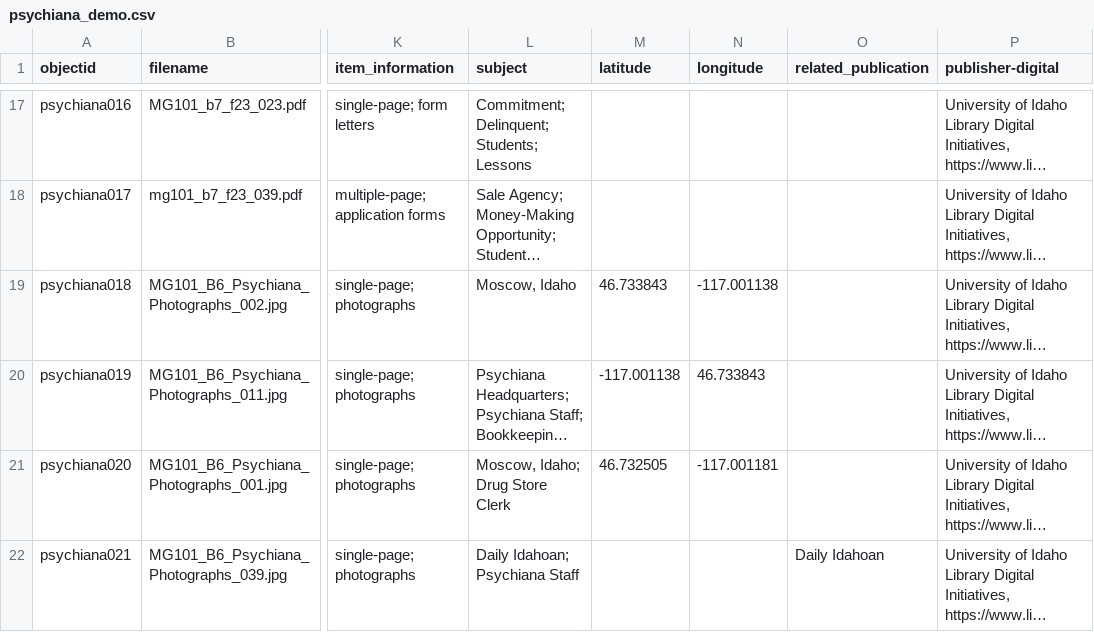
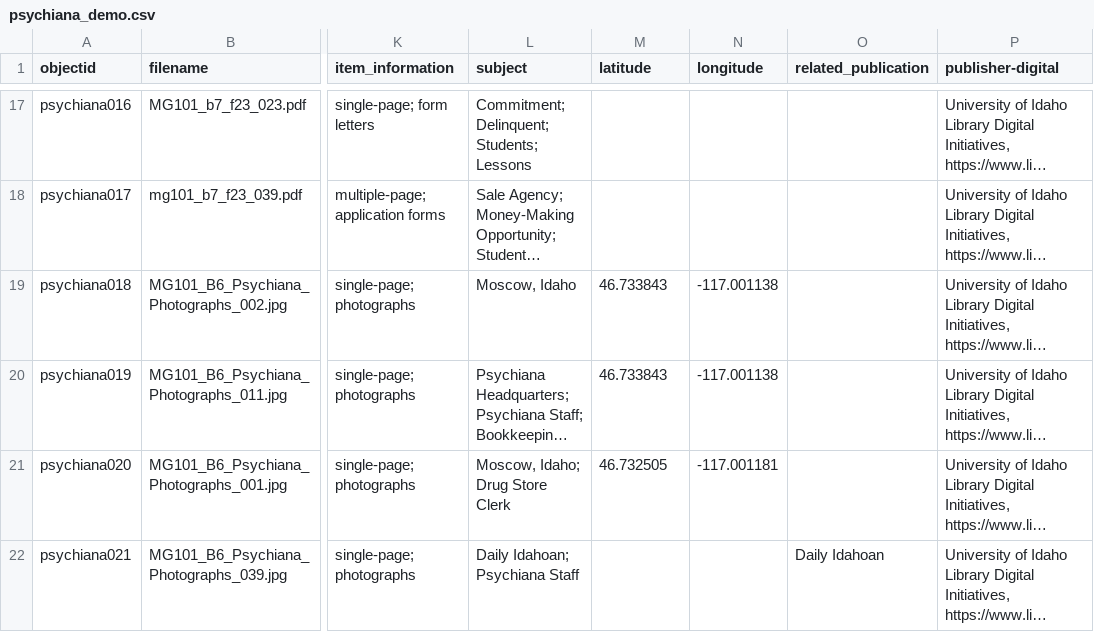
Before and after one commit to emilyewahl/c4l_cb_demo, a CSV file: _data/psychiana_demo.csv, drawn as a sheet; only a part is shown, gaps mark what is left out; long unchanged cells end in …; the diff names each change by its address in the sheet, - before the commit and + after, or states it on an @@ line.

Commit message:
fixed typo

```diff
--- a/_data/psychiana_demo.csv
+++ b/_data/psychiana_demo.csv
-M20 (latitude): -117.001138
+M20 (latitude): 46.733843
-N20 (longitude): 46.733843
+N20 (longitude): -117.001138
```
